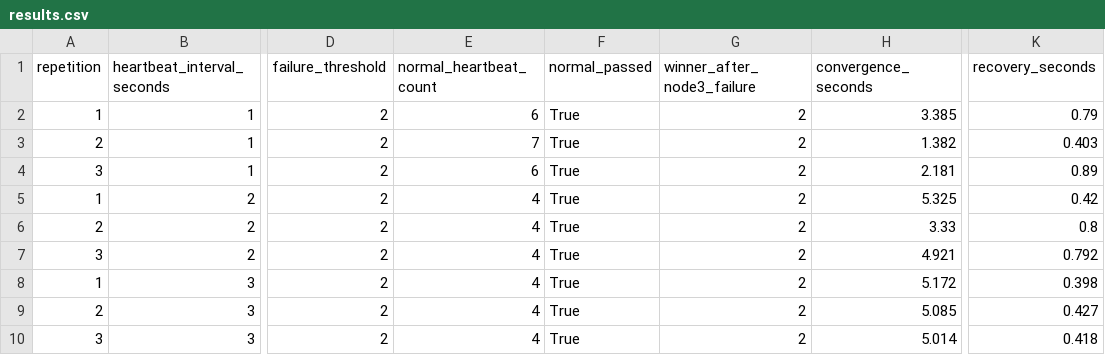
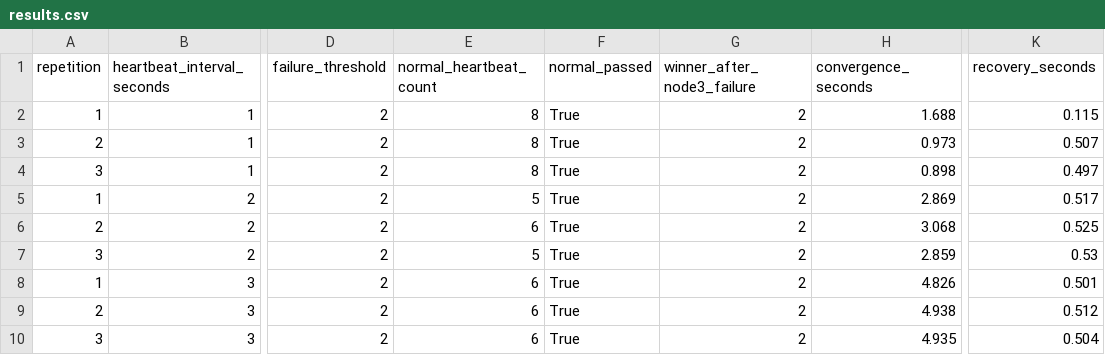
Before and after one commit to RafaelCarro/MC714_Lab02, a CSV file: experiments/results.csv, drawn as a sheet; only a part is shown, gaps mark what is left out; the diff names each change by its address in the sheet, - before the commit and + after, or states it on an @@ line.

Commit message:
feat: finalize experimental evaluation, update report in LaTeX and markdown, and add final project deliverables

```diff
--- a/experiments/results.csv
+++ b/experiments/results.csv
-E2 (normal_heartbeat_count): 6
+E2 (normal_heartbeat_count): 8
-H2 (convergence_seconds): 3.385
+H2 (convergence_seconds): 1.688
-K2 (recovery_seconds): 0.79
+K2 (recovery_seconds): 0.115
-E3 (normal_heartbeat_count): 7
+E3 (normal_heartbeat_count): 8
-H3 (convergence_seconds): 1.382
+H3 (convergence_seconds): 0.973
-K3 (recovery_seconds): 0.403
+K3 (recovery_seconds): 0.507
-E4 (normal_heartbeat_count): 6
+E4 (normal_heartbeat_count): 8
-H4 (convergence_seconds): 2.181
+H4 (convergence_seconds): 0.898
-K4 (recovery_seconds): 0.89
+K4 (recovery_seconds): 0.497
-E5 (normal_heartbeat_count): 4
+E5 (normal_heartbeat_count): 5
-H5 (convergence_seconds): 5.325
+H5 (convergence_seconds): 2.869
-K5 (recovery_seconds): 0.42
+K5 (recovery_seconds): 0.517
-E6 (normal_heartbeat_count): 4
+E6 (normal_heartbeat_count): 6
-H6 (convergence_seconds): 3.33
+H6 (convergence_seconds): 3.068
-K6 (recovery_seconds): 0.8
+K6 (recovery_seconds): 0.525
-E7 (normal_heartbeat_count): 4
+E7 (normal_heartbeat_count): 5
-H7 (convergence_seconds): 4.921
+H7 (convergence_seconds): 2.859
-K7 (recovery_seconds): 0.792
+K7 (recovery_seconds): 0.53
-E8:E10 (normal_heartbeat_count): 4
+E8:E10 (normal_heartbeat_count): 6
-H8 (convergence_seconds): 5.172
+H8 (convergence_seconds): 4.826
-K8 (recovery_seconds): 0.398
+K8 (recovery_seconds): 0.501
-H9 (convergence_seconds): 5.085
+H9 (convergence_seconds): 4.938
-K9 (recovery_seconds): 0.427
+K9 (recovery_seconds): 0.512
-H10 (convergence_seconds): 5.014
+H10 (convergence_seconds): 4.935
-K10 (recovery_seconds): 0.418
+K10 (recovery_seconds): 0.504
```
Also changed, not shown: experiments/battery_summary.csv, experiments/summary.csv, 36 other files.
